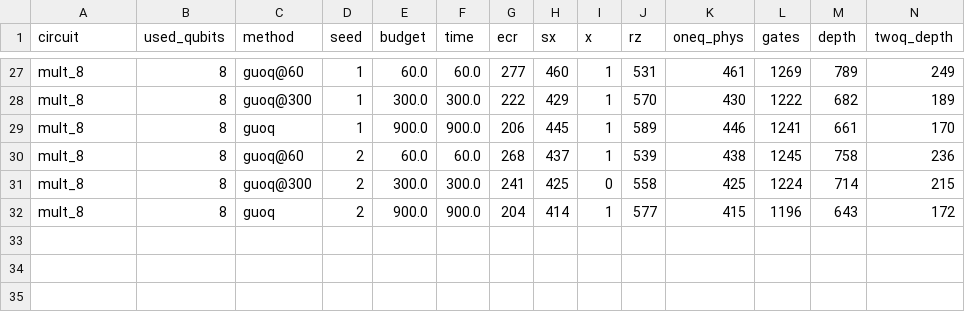
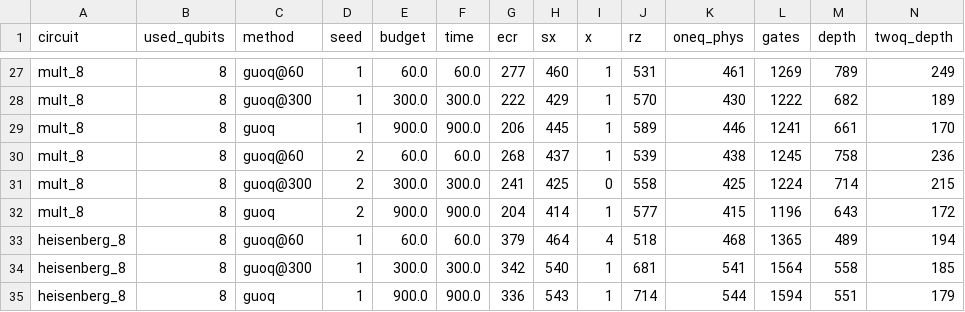
Before and after one commit to mwalidcharrwi/PSO_Optimization, a CSV file: results/ibm_revision/guoq_a/results.csv, drawn as a sheet; only a part is shown, gaps mark what is left out; rows hold the shown columns only; the diff names each change by its address in the sheet, - before the commit and + after, or states it on an @@ line.

```diff
--- a/results/ibm_revision/guoq_a/results.csv
+++ b/results/ibm_revision/guoq_a/results.csv
+row 33: heisenberg_8 | 8 | guoq@60 | 1 | 60.0 | 60.0 | 379 | 464 | 4 | 518 | 468 | 1365 | 489 | 194
+row 34: heisenberg_8 | 8 | guoq@300 | 1 | 300.0 | 300.0 | 342 | 540 | 1 | 681 | 541 | 1564 | 558 | 185
+row 35: heisenberg_8 | 8 | guoq | 1 | 900.0 | 900.0 | 336 | 543 | 1 | 714 | 544 | 1594 | 551 | 179
```
Also changed, not shown: 4 other files.
